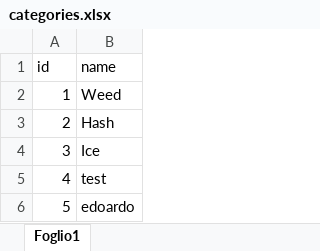
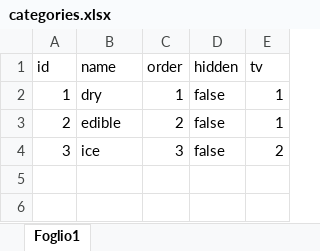
Before and after one commit to mariuslacatusu1997/be-menu, an Excel workbook: src/categories.xlsx, sheet Foglio1, drawn as a sheet; values as stored, in another font and other column widths than the file's, no borders; removed rows and columns are numbered as before the commit, all else as after; the diff names each change by its address in the sheet, - before the commit and + after, or states it on an @@ line.

```diff
--- a/src/categories.xlsx (sheet Foglio1)
+++ b/src/categories.xlsx (sheet Foglio1)
+column C (order), rows 2-4: 1 | 2 | 3
+column D (hidden), rows 2-4: all false
+column E (tv), rows 2-4: 1 | 1 | 2
-B2 (name): Weed
+B2 (name): dry
-B3 (name): Hash
+B3 (name): edible
-B4 (name): Ice
+B4 (name): ice
-row 5: 4 | test
-row 6: 5 | edoardo
```
Also changed, not shown: src/products.xlsx, 1 other file.
